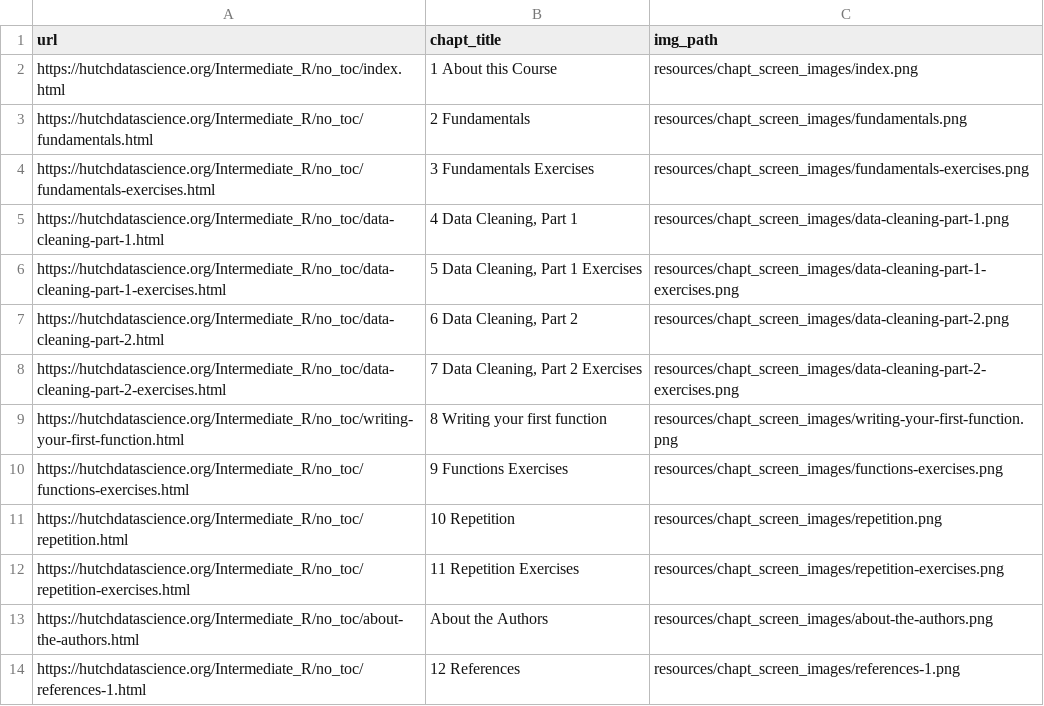
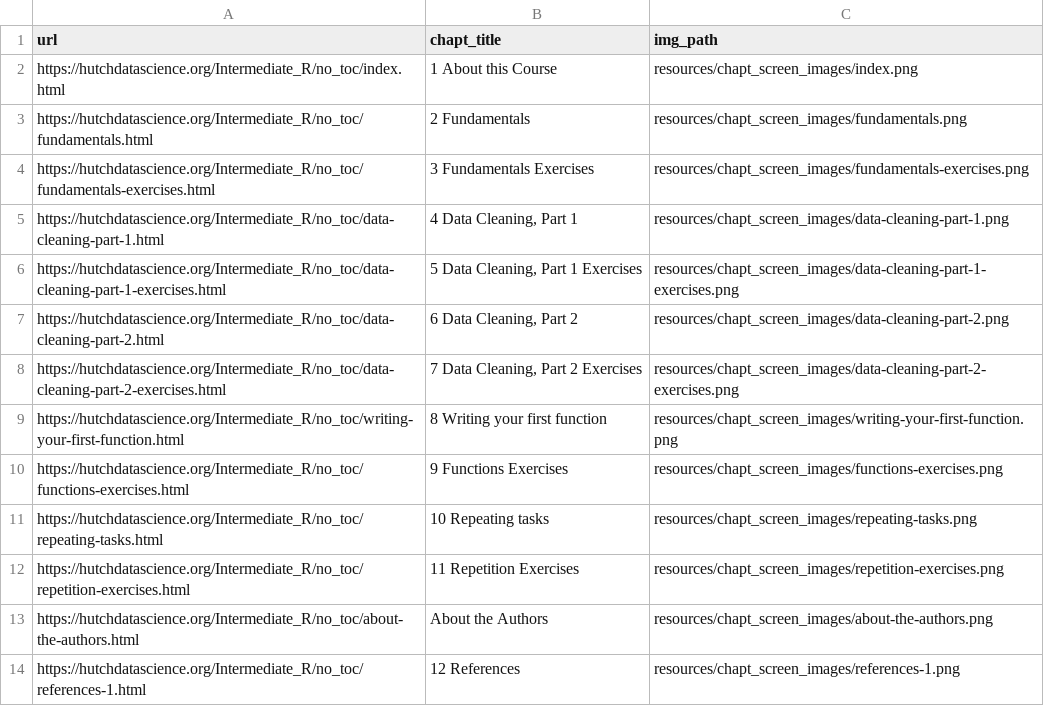
Before and after one commit to fhdsl/Intermediate_R, a TSV file: resources/chapt_screen_images/chapter_urls.tsv, drawn as a sheet.

```diff
--- a/resources/chapt_screen_images/chapter_urls.tsv
+++ b/resources/chapt_screen_images/chapter_urls.tsv
@@ -10,3 +10,3 @@ https://hutchdatascience.org/Intermediate_R/no_toc/writing-your-first-function.h
 https://hutchdatascience.org/Intermediate_R/no_toc/functions-exercises.html	9 Functions Exercises	resources/chapt_screen_images/functions-exercises.png
-https://hutchdatascience.org/Intermediate_R/no_toc/repetition.html	10 Repetition	resources/chapt_screen_images/repetition.png
+https://hutchdatascience.org/Intermediate_R/no_toc/repeating-tasks.html	10 Repeating tasks	resources/chapt_screen_images/repeating-tasks.png
 https://hutchdatascience.org/Intermediate_R/no_toc/repetition-exercises.html	11 Repetition Exercises	resources/chapt_screen_images/repetition-exercises.png
```
Also changed, not shown: 33 other files.
